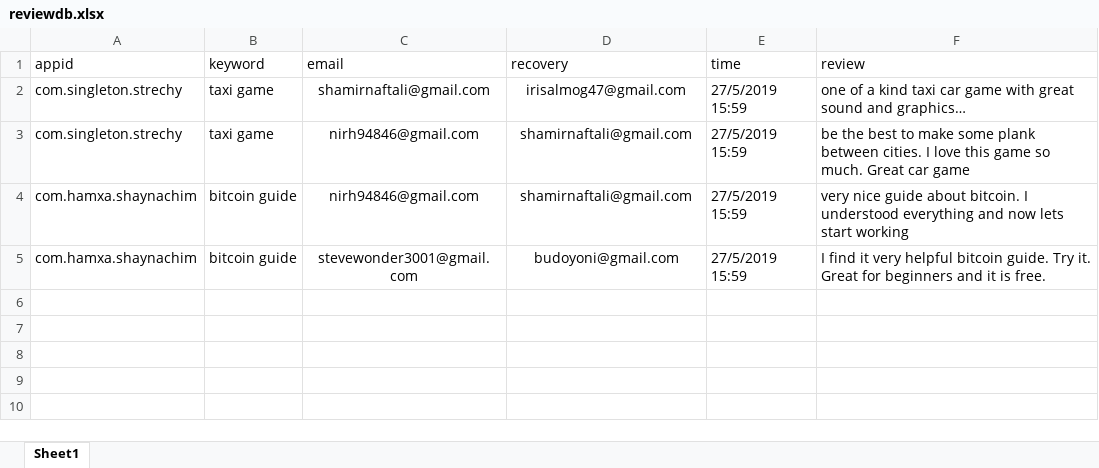
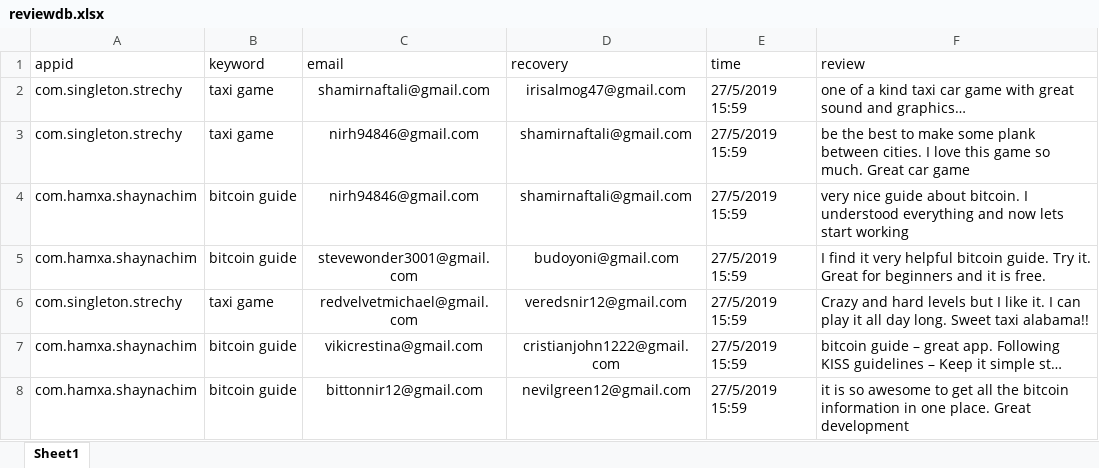
Before and after one commit to sugarderryfire/ReviewsProject, an Excel workbook: reviewdb.xlsx, sheet Sheet1, drawn as a sheet; values as stored, in another font and other column widths than the file's, no borders; the diff names each change by its address in the sheet, - before the commit and + after, or states it on an @@ line.

Commit message:
Add files via upload

```diff
--- a/reviewdb.xlsx (sheet Sheet1)
+++ b/reviewdb.xlsx (sheet Sheet1)
+row 6: com.singleton.strechy | taxi game | redvelvetmichael@gmail.com | veredsnir12@gmail.com | 27/5/2019 15:59 | Crazy and hard levels but I like it. I can play it all day long. Sweet taxi alabama!!
+row 7: com.hamxa.shaynachim | bitcoin guide | vikicrestina@gmail.com | cristianjohn1222@gmail.com | 27/5/2019 15:59 | bitcoin guide – great app. Following KISS guidelines – Keep it simple st…
+row 8: com.hamxa.shaynachim | bitcoin guide | bittonnir12@gmail.com | nevilgreen12@gmail.com | 27/5/2019 15:59 | it is so awesome to get all the bitcoin information in one place. Great development
```
